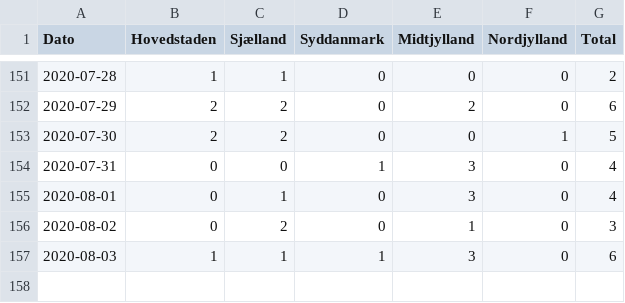
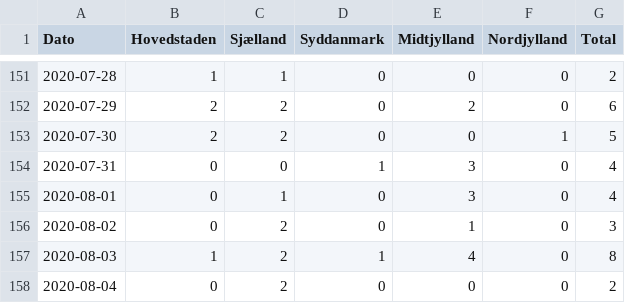
Before and after one commit to aejensen/DK-COVID19-Trendiness, a CSV file: data/Newly_admitted_over_time.csv, drawn as a sheet; only a part is shown, gaps mark what is left out.

```diff
--- a/data/Newly_admitted_over_time.csv
+++ b/data/Newly_admitted_over_time.csv
@@ -156,2 +156,3 @@
 2020-08-02; 0; 2; 0; 1; 0; 3
-2020-08-03; 1; 1; 1; 3; 0; 6
+2020-08-03; 1; 2; 1; 4; 0; 8
+2020-08-04; 0; 2; 0; 0; 0; 2
```
Also changed, not shown: 4 other files.
